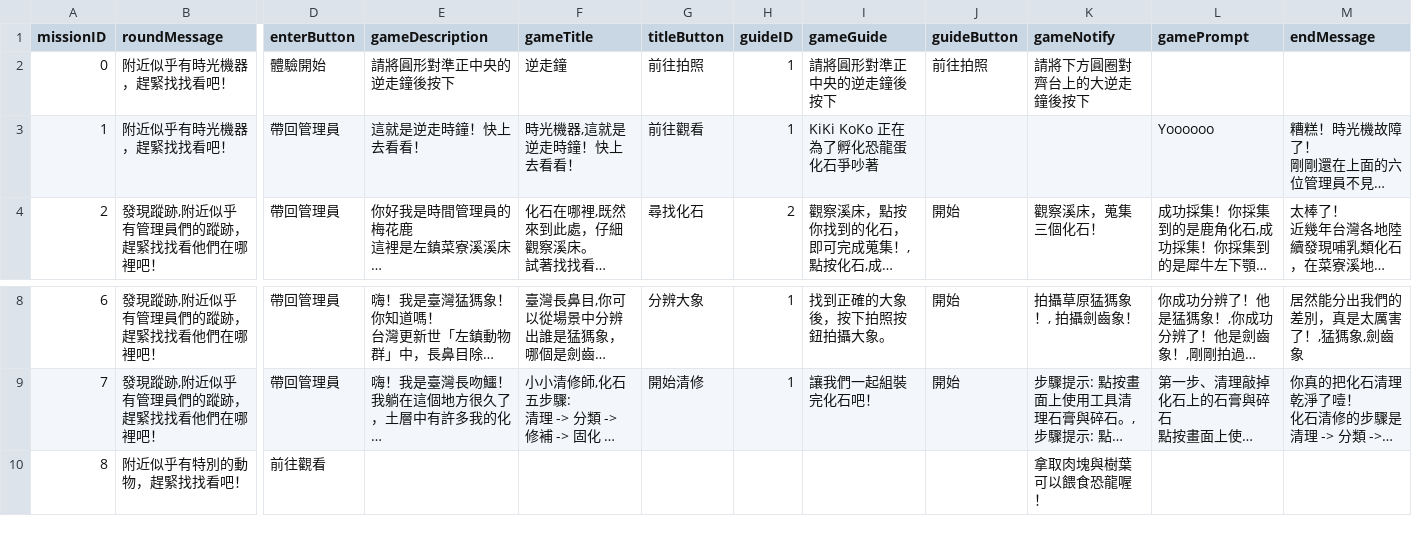
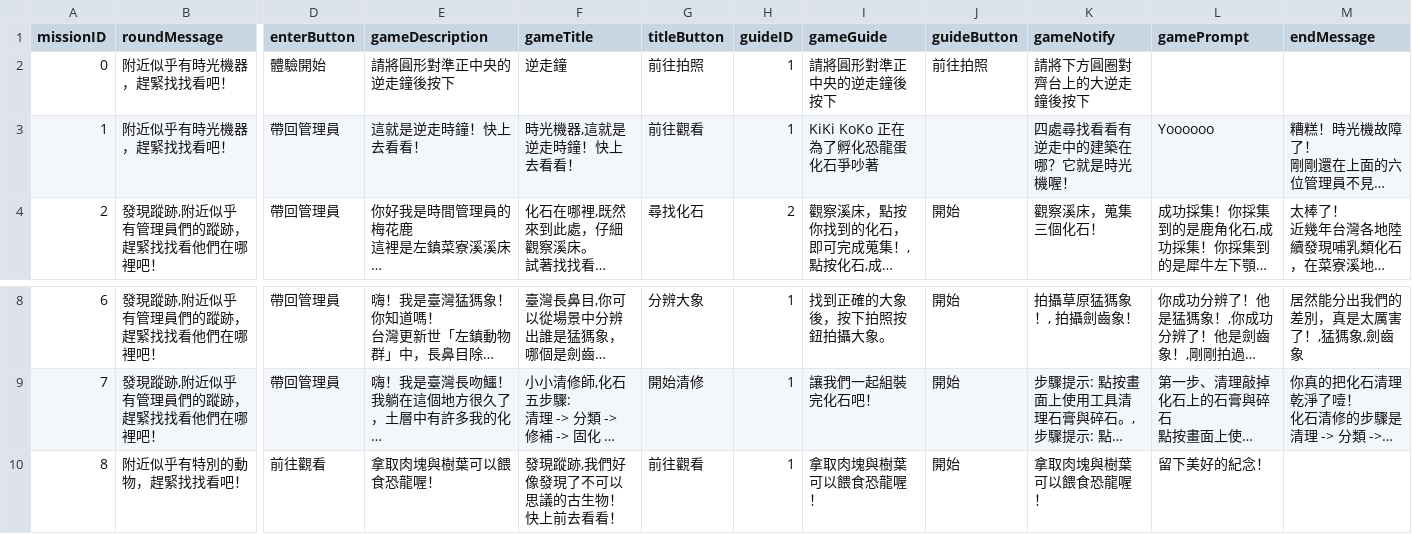
Before and after one commit to shinyi866/FossilPark_UnityProject, a CSV file: Assets/Aslan/Resources/GameDialog.csv, drawn as a sheet; only a part is shown, gaps mark what is left out; long unchanged cells end in …; ↵ is a line break in a cell; the diff names each change by its address in the sheet, - before the commit and + after, or states it on an @@ line.

Commit message:
Modify mission 8 UI

```diff
--- a/Assets/Aslan/Resources/GameDialog.csv
+++ b/Assets/Aslan/Resources/GameDialog.csv
-K3 (gameNotify): (empty)
+K3 (gameNotify): 四處尋找看看有逆走中的建築在哪？它就是時光機喔！
-E10 (gameDescription): (empty)
+E10 (gameDescription): 拿取⾁塊與樹葉可以餵食恐龍喔！
-F10 (gameTitle): (empty)
+F10 (gameTitle): 發現蹤跡,我們好像發現了不可以思議的古生物！ ↵ 快上前去看看！
-G10 (titleButton): (empty)
+G10 (titleButton): 前往觀看
-H10 (guideID): (empty)
+H10 (guideID): 1
-I10 (gameGuide): (empty)
+I10 (gameGuide): 拿取⾁塊與樹葉可以餵食恐龍喔！
-J10 (guideButton): (empty)
+J10 (guideButton): 開始
-L10 (gamePrompt): (empty)
+L10 (gamePrompt): 留下美好的紀念！
```
Also changed, not shown: 10 other files.
